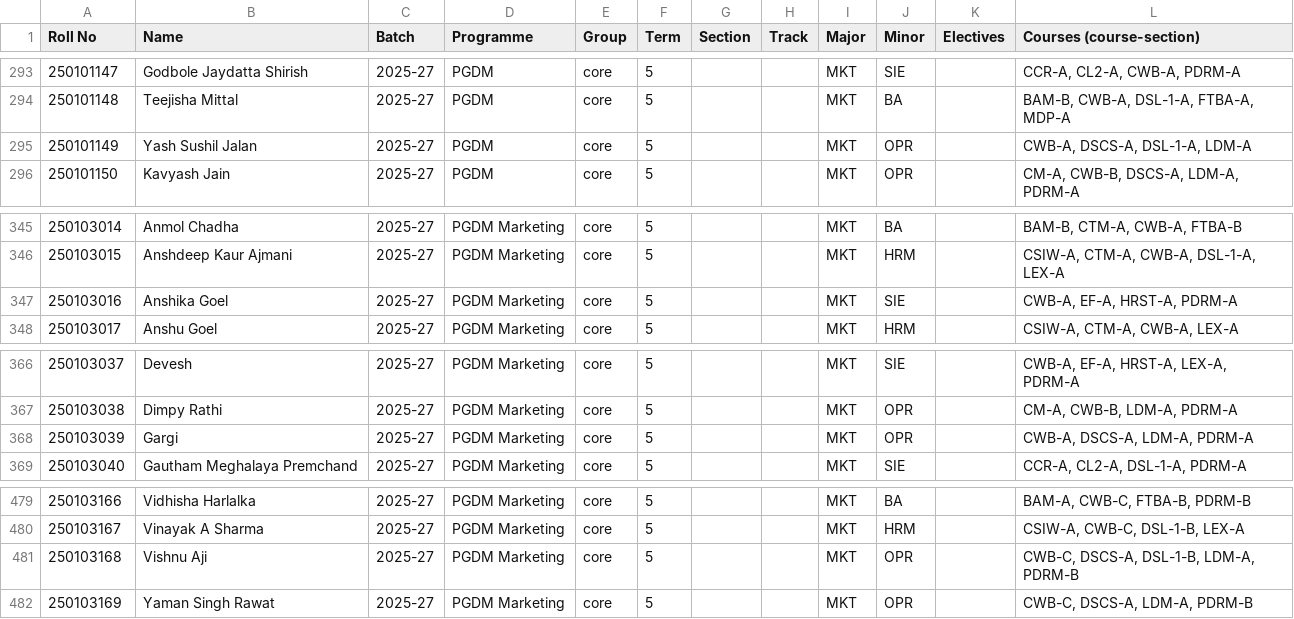
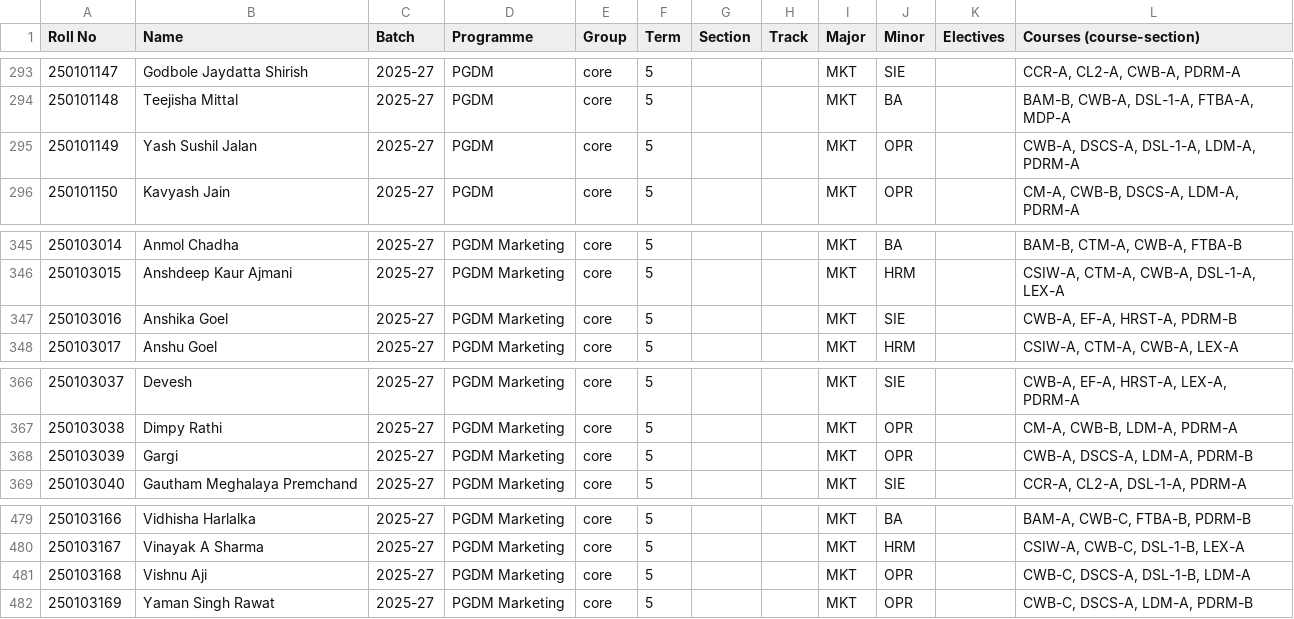
Before and after one commit to KhushG17/imt-never-sleeps, a CSV file: data/master/students.csv, drawn as a sheet; only a part is shown, gaps mark what is left out.

```diff
--- a/data/master/students.csv
+++ b/data/master/students.csv
@@ -294,3 +294,3 @@
 250101148,Teejisha Mittal,2025-27,PGDM,core,5,,,MKT,BA,,"BAM-B, CWB-A, DSL-1-A, FTBA-A, MDP-A"
-250101149,Yash Sushil Jalan,2025-27,PGDM,core,5,,,MKT,OPR,,"CWB-A, DSCS-A, DSL-1-A, LDM-A"
+250101149,Yash Sushil Jalan,2025-27,PGDM,core,5,,,MKT,OPR,,"CWB-A, DSCS-A, DSL-1-A, LDM-A, PDRM-A"
 250101150,Kavyash Jain,2025-27,PGDM,core,5,,,MKT,OPR,,"CM-A, CWB-B, DSCS-A, LDM-A, PDRM-A"
@@ -346,3 +346,3 @@
 250103015,Anshdeep Kaur Ajmani,2025-27,PGDM Marketing,core,5,,,MKT,HRM,,"CSIW-A, CTM-A, CWB-A, DSL-1-A, LEX-A"
-250103016,Anshika Goel,2025-27,PGDM Marketing,core,5,,,MKT,SIE,,"CWB-A, EF-A, HRST-A, PDRM-A"
+250103016,Anshika Goel,2025-27,PGDM Marketing,core,5,,,MKT,SIE,,"CWB-A, EF-A, HRST-A, PDRM-B"
 250103017,Anshu Goel,2025-27,PGDM Marketing,core,5,,,MKT,HRM,,"CSIW-A, CTM-A, CWB-A, LEX-A"
@@ -367,3 +367,3 @@
 250103038,Dimpy Rathi,2025-27,PGDM Marketing,core,5,,,MKT,OPR,,"CM-A, CWB-B, LDM-A, PDRM-A"
-250103039,Gargi,2025-27,PGDM Marketing,core,5,,,MKT,OPR,,"CWB-A, DSCS-A, LDM-A, PDRM-A"
+250103039,Gargi,2025-27,PGDM Marketing,core,5,,,MKT,OPR,,"CWB-A, DSCS-A, LDM-A, PDRM-B"
 250103040,Gautham Meghalaya Premchand,2025-27,PGDM Marketing,core,5,,,MKT,SIE,,"CCR-A, CL2-A, DSL-1-A, PDRM-A"
@@ -480,3 +480,3 @@
 250103167,Vinayak A Sharma,2025-27,PGDM Marketing,core,5,,,MKT,HRM,,"CSIW-A, CWB-C, DSL-1-B, LEX-A"
-250103168,Vishnu Aji,2025-27,PGDM Marketing,core,5,,,MKT,OPR,,"CWB-C, DSCS-A, DSL-1-B, LDM-A, PDRM-B"
+250103168,Vishnu Aji,2025-27,PGDM Marketing,core,5,,,MKT,OPR,,"CWB-C, DSCS-A, DSL-1-B, LDM-A"
 250103169,Yaman Singh Rawat,2025-27,PGDM Marketing,core,5,,,MKT,OPR,,"CWB-C, DSCS-A, LDM-A, PDRM-B"
```
Also changed, not shown: 9 other files.
